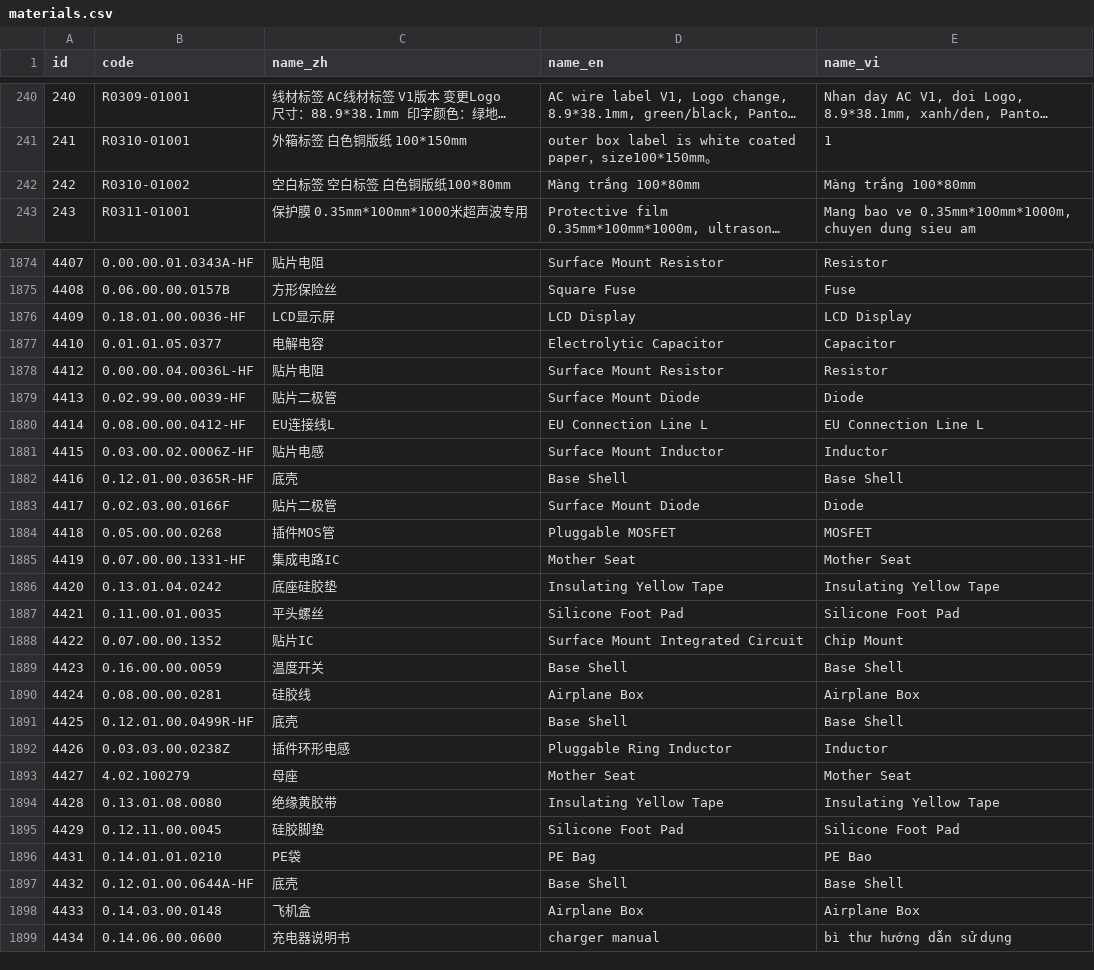
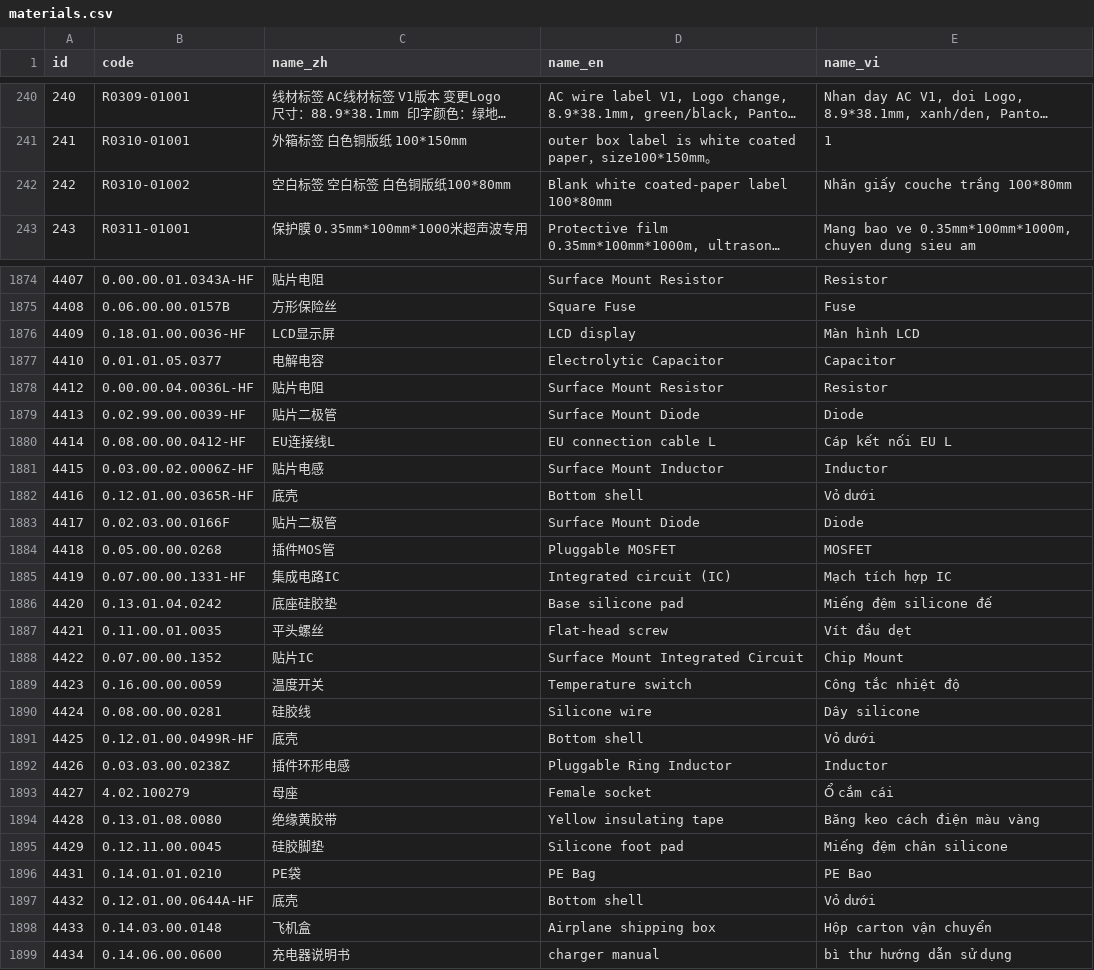
Before and after one commit to tianjinwuyong/rjvietnam, a CSV file: docs/translation-review/materials.csv, drawn as a sheet; only a part is shown, gaps mark what is left out; long unchanged cells end in …; the diff covers the shown part only; the diff names each change by its address in the sheet, - before the commit and + after, or states it on an @@ line.

Commit message:
fix(i18n): proofread 59 en=vi translation rows
English was copied into name_vi for 59 rows; 6 also had wrong English from LLM item drift. Corrected EN/VI; en=vi count now 0.

```diff
--- a/docs/translation-review/materials.csv
+++ b/docs/translation-review/materials.csv
-D242 (name_en): Màng trắng 100*80mm
+D242 (name_en): Blank white coated-paper label 100*80mm
-E242 (name_vi): Màng trắng 100*80mm
+E242 (name_vi): Nhãn giấy couche trắng 100*80mm
-D1876 (name_en): LCD Display
+D1876 (name_en): LCD display
-E1876 (name_vi): LCD Display
+E1876 (name_vi): Màn hình LCD
-D1880 (name_en): EU Connection Line L
+D1880 (name_en): EU connection cable L
-E1880 (name_vi): EU Connection Line L
+E1880 (name_vi): Cáp kết nối EU L
-D1882 (name_en): Base Shell
+D1882 (name_en): Bottom shell
-E1882 (name_vi): Base Shell
+E1882 (name_vi): Vỏ dưới
-D1885 (name_en): Mother Seat
+D1885 (name_en): Integrated circuit (IC)
-E1885 (name_vi): Mother Seat
+E1885 (name_vi): Mạch tích hợp IC
-D1886 (name_en): Insulating Yellow Tape
+D1886 (name_en): Base silicone pad
-E1886 (name_vi): Insulating Yellow Tape
+E1886 (name_vi): Miếng đệm silicone đế
-D1887 (name_en): Silicone Foot Pad
+D1887 (name_en): Flat-head screw
-E1887 (name_vi): Silicone Foot Pad
+E1887 (name_vi): Vít đầu dẹt
-D1889 (name_en): Base Shell
+D1889 (name_en): Temperature switch
-E1889 (name_vi): Base Shell
+E1889 (name_vi): Công tắc nhiệt độ
-D1890 (name_en): Airplane Box
+D1890 (name_en): Silicone wire
-E1890 (name_vi): Airplane Box
+E1890 (name_vi): Dây silicone
-D1891 (name_en): Base Shell
+D1891 (name_en): Bottom shell
-E1891 (name_vi): Base Shell
+E1891 (name_vi): Vỏ dưới
-D1893 (name_en): Mother Seat
+D1893 (name_en): Female socket
-E1893 (name_vi): Mother Seat
+E1893 (name_vi): Ổ cắm cái
-D1894 (name_en): Insulating Yellow Tape
+D1894 (name_en): Yellow insulating tape
-E1894 (name_vi): Insulating Yellow Tape
+E1894 (name_vi): Băng keo cách điện màu vàng
-D1895 (name_en): Silicone Foot Pad
+D1895 (name_en): Silicone foot pad
-E1895 (name_vi): Silicone Foot Pad
+E1895 (name_vi): Miếng đệm chân silicone
-D1897 (name_en): Base Shell
+D1897 (name_en): Bottom shell
-E1897 (name_vi): Base Shell
+E1897 (name_vi): Vỏ dưới
-D1898 (name_en): Airplane Box
+D1898 (name_en): Airplane shipping box
-E1898 (name_vi): Airplane Box
+E1898 (name_vi): Hộp carton vận chuyển
```
Also changed, not shown: 73 edited cells elsewhere in this file, 1 other file.
